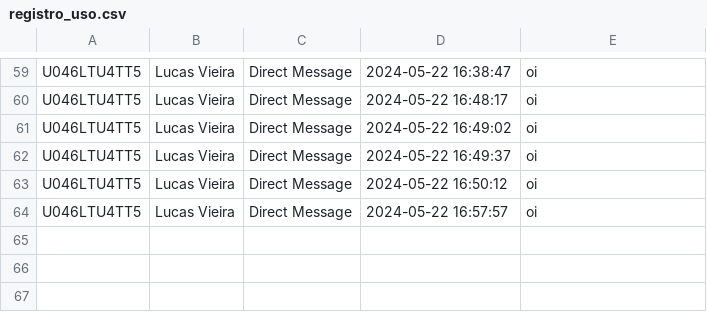
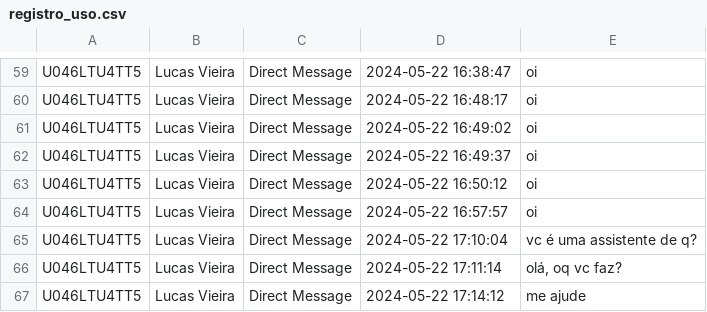
Before and after one commit to lucastzuka/LiviaTestes, a CSV file: registro_uso.csv, drawn as a sheet; only a part is shown, gaps mark what is left out.

```diff
--- a/registro_uso.csv
+++ b/registro_uso.csv
@@ -64 +64,4 @@ U046LTU4TT5,Lucas Vieira,Direct Message,2024-05-22 16:50:12,oi
 U046LTU4TT5,Lucas Vieira,Direct Message,2024-05-22 16:57:57,oi
+U046LTU4TT5,Lucas Vieira,Direct Message,2024-05-22 17:10:04,vc é uma assistente de q?
+U046LTU4TT5,Lucas Vieira,Direct Message,2024-05-22 17:11:14,"olá, oq vc faz?"
+U046LTU4TT5,Lucas Vieira,Direct Message,2024-05-22 17:14:12,me ajude
```
Also changed, not shown: 1 other file.
